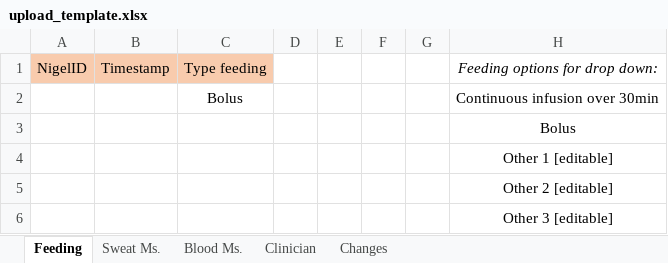
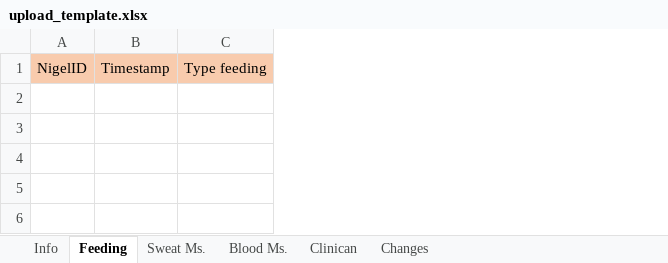
Before and after one commit to glucose-response/nigel_server, an Excel workbook: upload_template.xlsx, sheet Feeding, drawn as a sheet; values as stored, in another font and other column widths than the file's, no borders; the diff names each change by its address in the sheet, - before the commit and + after, or states it on an @@ line.

Commit message:
Added a new upload template and allows empty sheets to be uploaded

```diff
--- a/upload_template.xlsx (sheet Feeding)
+++ b/upload_template.xlsx (sheet Feeding)
-sheet tab: Clinician
+sheet tab: Clinican
+sheet tab: Info
-column D, empty
-column E, empty
-column F, empty
-column G, empty
-column H, row 1: Feeding options for drop down:
-row 2:  |  | Bolus |  |  |  |  | Continuous infusion over 30min
-row 3:  |  |  |  |  |  |  | Bolus
-row 4:  |  |  |  |  |  |  | Other 1 [editable]
-row 5:  |  |  |  |  |  |  | Other 2 [editable]
-row 6:  |  |  |  |  |  |  | Other 3 [editable]
```
Also changed, not shown: sheet Blood Ms., sheet Changes, sheet Sweat Ms., 1 other file.
